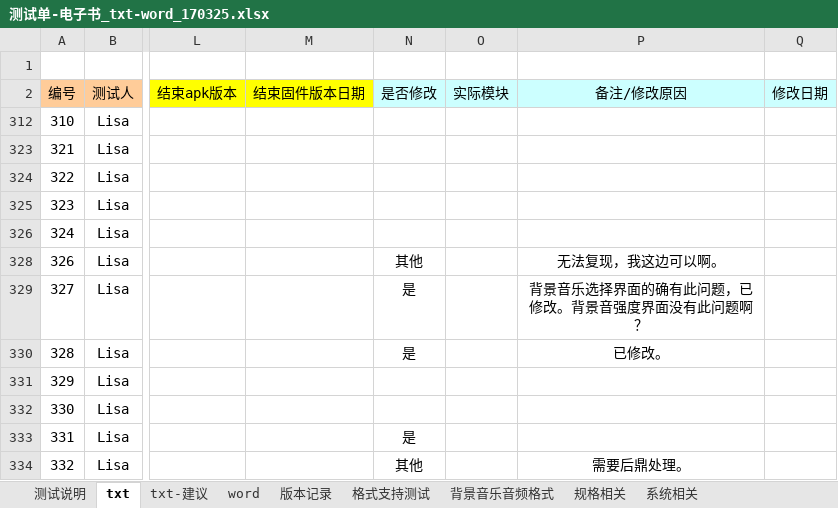
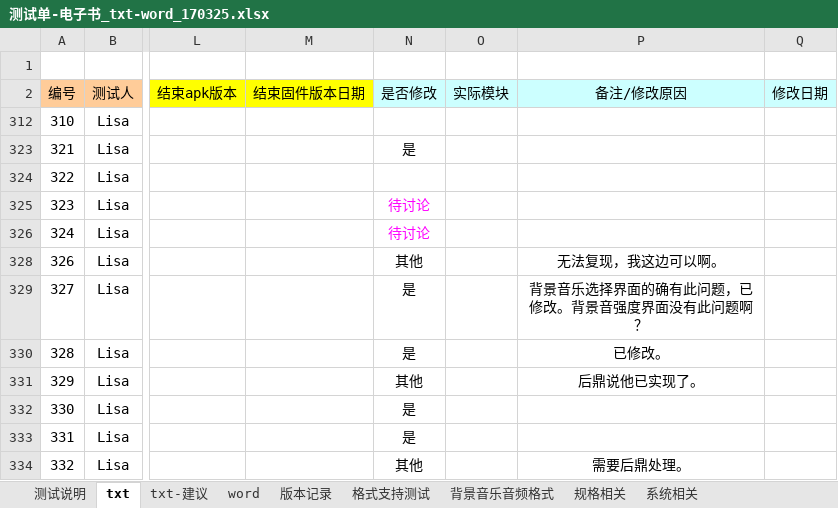
Before and after one commit to weizhiping/ebook, an Excel workbook: 测试单-电子书_txt-word_170325.xlsx, sheet txt, drawn as a sheet; only a part is shown, gaps mark what is left out; values as stored, in another font and other column widths than the file's, no borders; conditional formats not drawn; the diff names each change by its address in the sheet, - before the commit and + after, or states it on an @@ line.

```diff
--- a/测试单-电子书_txt-word_170325.xlsx (sheet txt)
+++ b/测试单-电子书_txt-word_170325.xlsx (sheet txt)
-N323 (是否修改): (empty)
+N323 (是否修改): 是
-N325:N326 (是否修改): (empty)
+N325:N326 (是否修改): 待讨论
-N331 (是否修改): (empty)
+N331 (是否修改): 其他
-P331 (备注/修改原因): (empty)
+P331 (备注/修改原因): 后鼎说他已实现了。
-N332 (是否修改): (empty)
+N332 (是否修改): 是
```
Also changed, not shown: 1 other file.
